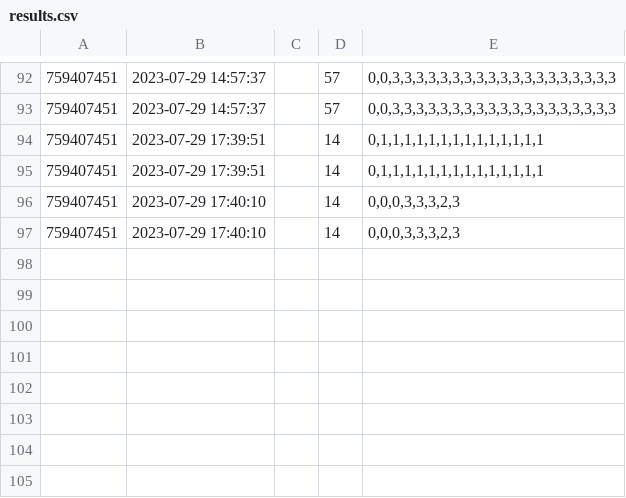
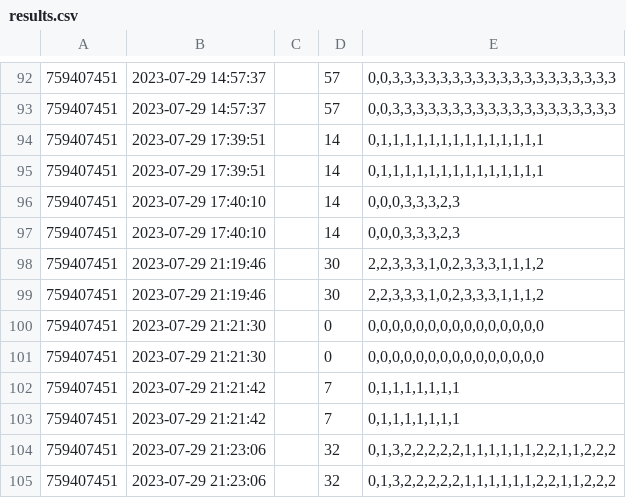
Before and after one commit to Imran23A/psy_bot, a CSV file: results.csv, drawn as a sheet; only a part is shown, gaps mark what is left out; the diff names each change by its address in the sheet, - before the commit and + after, or states it on an @@ line.

Commit message:
work with questions

```diff
--- a/results.csv
+++ b/results.csv
+row 98: 759407451 | 2023-07-29 21:19:46 |  | 30 | 2,2,3,3,3,1,0,2,3,3,3,1,1,1,2
+row 99: 759407451 | 2023-07-29 21:19:46 |  | 30 | 2,2,3,3,3,1,0,2,3,3,3,1,1,1,2
+row 100: 759407451 | 2023-07-29 21:21:30 |  | 0 | 0,0,0,0,0,0,0,0,0,0,0,0,0,0,0
+row 101: 759407451 | 2023-07-29 21:21:30 |  | 0 | 0,0,0,0,0,0,0,0,0,0,0,0,0,0,0
+row 102: 759407451 | 2023-07-29 21:21:42 |  | 7 | 0,1,1,1,1,1,1,1
+row 103: 759407451 | 2023-07-29 21:21:42 |  | 7 | 0,1,1,1,1,1,1,1
+row 104: 759407451 | 2023-07-29 21:23:06 |  | 32 | 0,1,3,2,2,2,2,2,1,1,1,1,1,1,2,2,1,1,2,2,2
+row 105: 759407451 | 2023-07-29 21:23:06 |  | 32 | 0,1,3,2,2,2,2,2,1,1,1,1,1,1,2,2,1,1,2,2,2
```
